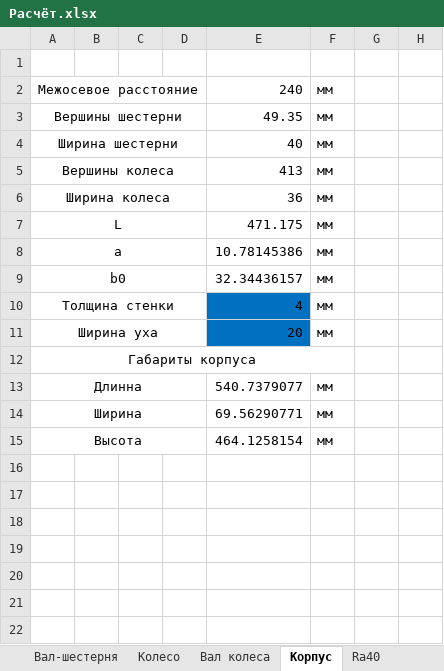
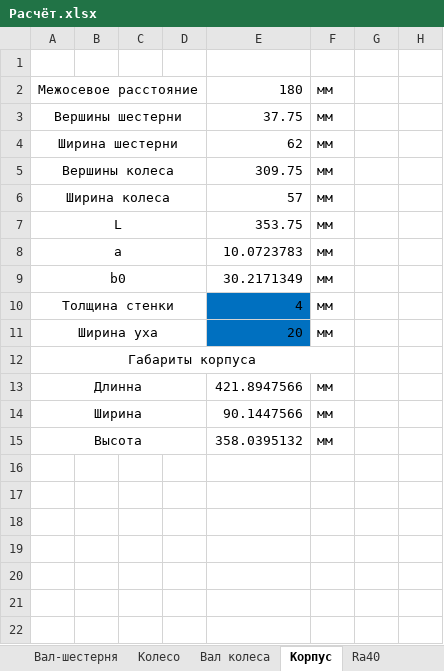
Before and after one commit to kolyaka32/DetalyMachine, an Excel workbook: Расчёт.xlsx, sheet Корпус, drawn as a sheet; only a part is shown; values as stored, in another font and other column widths than the file's, no borders; charts and pictures not drawn; the diff names each change by its address in the sheet, - before the commit and + after, or states it on an @@ line.

```diff
--- a/Расчёт.xlsx (sheet Корпус)
+++ b/Расчёт.xlsx (sheet Корпус)
-E2: 240
+E2: 180
-E3: 49.35
+E3: 37.75
-E4: 40
+E4: 62
-E5: 413
+E5: 309.75
-E6: 36
+E6: 57
-E7: 471.175
+E7: 353.75
-E8: 10.78145386
+E8: 10.0723783
-E9: 32.34436157
+E9: 30.2171349
-E13: 540.7379077
+E13: 421.8947566
-E14: 69.56290771
+E14: 90.1447566
-E15: 464.1258154
+E15: 358.0395132
```
Also changed, not shown: sheet Колесо, sheet Передача, sheet Вал, sheet Вал-шестерня, sheet Подшипники, charts or pictures, 8 other files.
